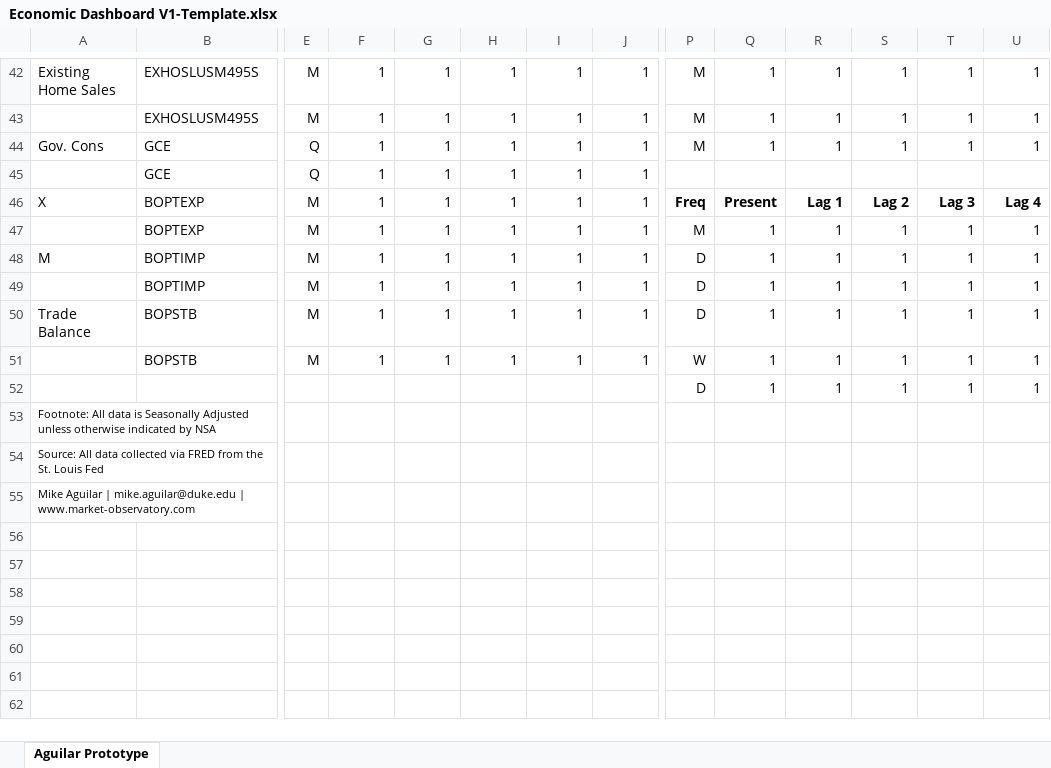
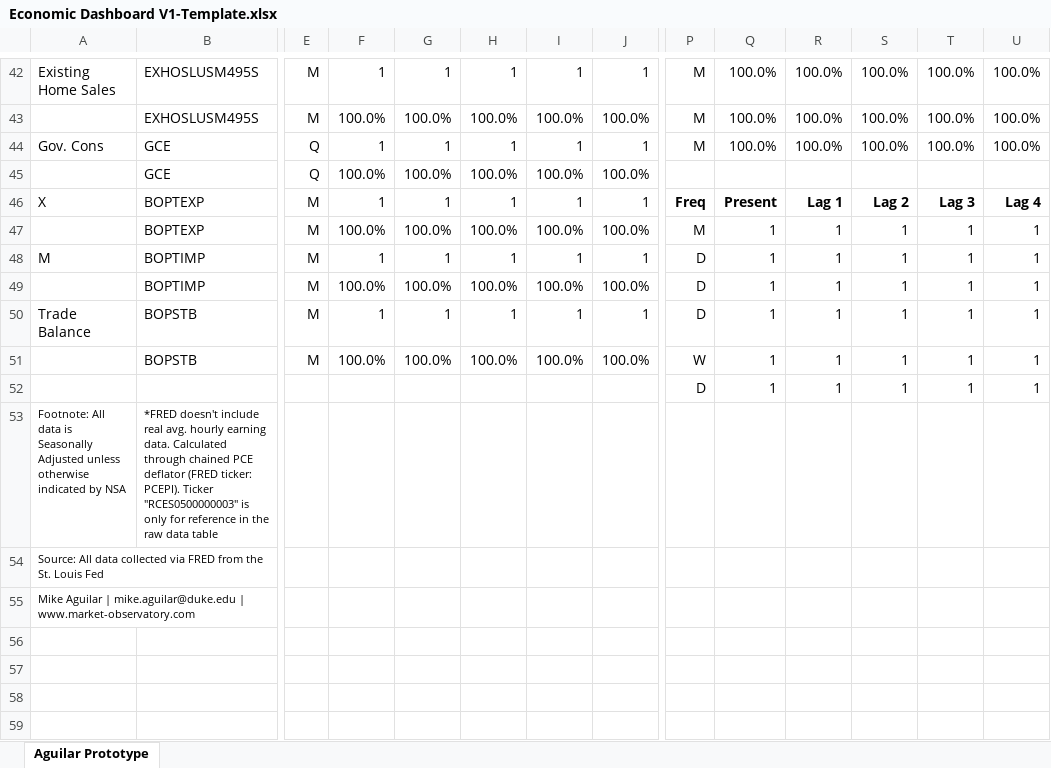
Before and after one commit to BlueMarginalist/MacroDashBoard, an Excel workbook: MacroDashboard Versions/Economic Dashboard V1-Template.xlsx, sheet Aguilar Prototype, drawn as a sheet; only a part is shown, gaps mark what is left out; the shorter side is filled out with more unchanged rows; values as stored, in another font and other column widths than the file's, no borders; removed rows and columns are numbered as before the commit, all else as after; rows hold the shown columns only; the diff covers the shown part only; the diff names each change by its address in the sheet, - before the commit and + after, or states it on an @@ line.

```diff
--- a/MacroDashboard Versions/Economic Dashboard V1-Template.xlsx (sheet Aguilar Prototype)
+++ b/MacroDashboard Versions/Economic Dashboard V1-Template.xlsx (sheet Aguilar Prototype)
-Q42: 1
+Q42: 100.0%
-R42: 1
+R42: 100.0%
-S42: 1
+S42: 100.0%
-T42: 1
+T42: 100.0%
-U42: 1
+U42: 100.0%
-row 43:  | EXHOSLUSM495S | M | 1 | 1 | 1 | 1 | 1 | M | 1 | 1 | 1 | 1 | 1
+row 43:  | EXHOSLUSM495S | M | 100.0% | 100.0% | 100.0% | 100.0% | 100.0% | M | 100.0% | 100.0% | 100.0% | 100.0% | 100.0%
-Q44: 1
+Q44: 100.0%
-R44: 1
+R44: 100.0%
-S44: 1
+S44: 100.0%
-T44: 1
+T44: 100.0%
-U44: 1
+U44: 100.0%
-row 45:  | GCE | Q | 1 | 1 | 1 | 1 | 1
+row 45:  | GCE | Q | 100.0% | 100.0% | 100.0% | 100.0% | 100.0%
-F47: 1
+F47: 100.0%
-G47: 1
+G47: 100.0%
-H47: 1
+H47: 100.0%
-I47: 1
+I47: 100.0%
-J47: 1
+J47: 100.0%
-F49: 1
+F49: 100.0%
-G49: 1
+G49: 100.0%
-H49: 1
+H49: 100.0%
-I49: 1
+I49: 100.0%
-J49: 1
+J49: 100.0%
-F51: 1
+F51: 100.0%
-G51: 1
+G51: 100.0%
-H51: 1
+H51: 100.0%
-I51: 1
+I51: 100.0%
-J51: 1
+J51: 100.0%
-B53: (empty)
+B53: *FRED doesn't include real avg. hourly earning data. Calculated through chained PCE deflator (FRED ticker: PCEPI). Ticker "RCES0500000003" is only for reference in the raw data table
```
Also changed, not shown: 8 added rows, 8 removed rows, 177 edited cells and cell formats elsewhere in this sheet, MacroDashboard Versions/Economic Dashboard V1-Template-UPDATE.xlsx, 8 other files.
